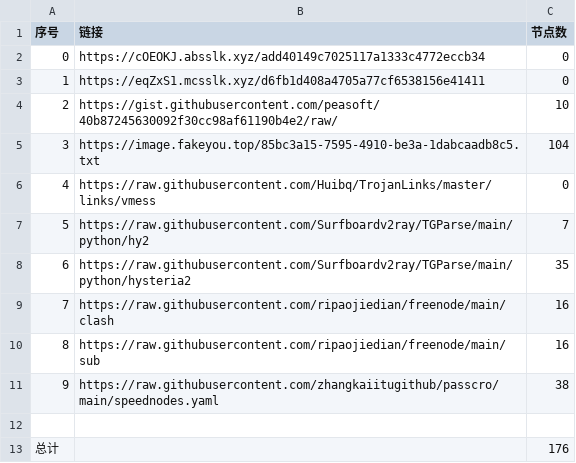
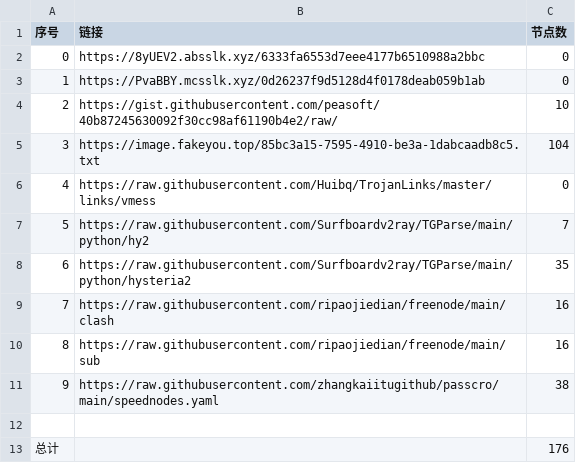
Before and after one commit to hahahahalipoterr/NoMoreWalls, a CSV file: list_result.csv, drawn as a sheet.

```diff
--- a/list_result.csv
+++ b/list_result.csv
@@ -1,4 +1,4 @@
 序号,链接,节点数
-0,https://cOEOKJ.absslk.xyz/add40149c7025117a1333c4772eccb34,0
-1,https://eqZxS1.mcsslk.xyz/d6fb1d408a4705a77cf6538156e41411,0
+0,https://8yUEV2.absslk.xyz/6333fa6553d7eee4177b6510988a2bbc,0
+1,https://PvaBBY.mcsslk.xyz/0d26237f9d5128d4f0178deab059b1ab,0
 2,https://gist.githubusercontent.com/peasoft/40b87245630092f30cc98af61190b4e2/raw/,10
```
Also changed, not shown: 3 other files.
